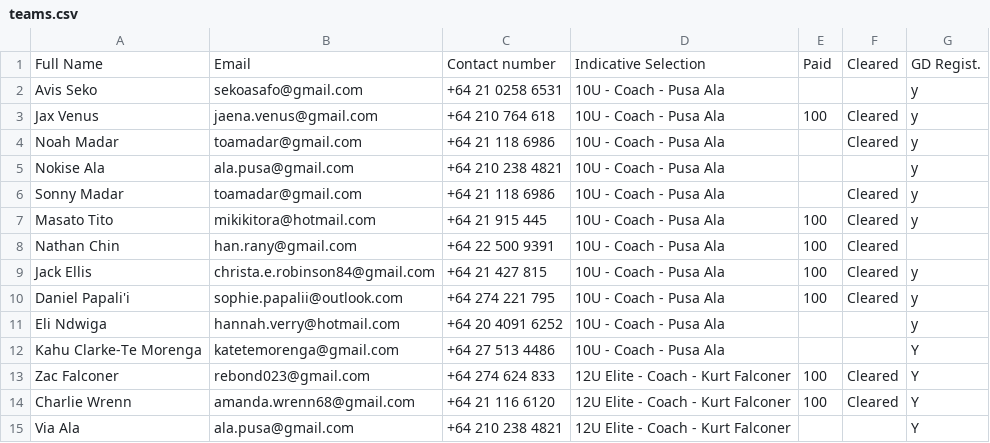
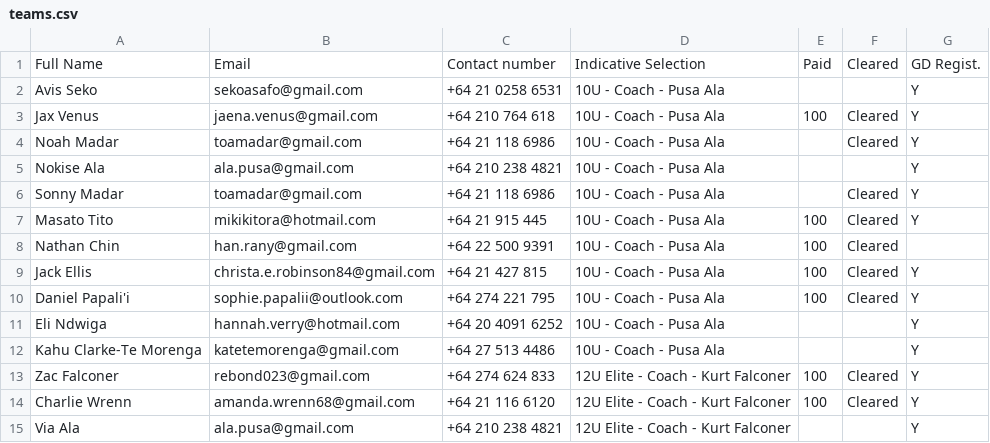
Before and after one commit to limonza/te-tai-hou-teams-2025, a CSV file: teams.csv, drawn as a sheet; only a part is shown.

Commit message:
Update teams.csv

```diff
--- a/teams.csv
+++ b/teams.csv
@@ -1,12 +1,12 @@
 Full Name,Email,Contact number,Indicative Selection,Paid,Cleared,GD Regist.
-Avis Seko,sekoasafo@gmail.com,+64 21 0258 6531,10U - Coach - Pusa Ala,,,y
-Jax Venus,jaena.venus@gmail.com,+64 210 764 618,10U - Coach - Pusa Ala,100,Cleared,y
-Noah Madar,toamadar@gmail.com,+64 21 118 6986,10U - Coach - Pusa Ala,,Cleared,y
-Nokise Ala,ala.pusa@gmail.com,+64 210 238 4821,10U - Coach - Pusa Ala,,,y
-Sonny Madar,toamadar@gmail.com,+64 21 118 6986,10U - Coach - Pusa Ala,,Cleared,y
-Masato Tito,mikikitora@hotmail.com,+64 21 915 445,10U - Coach - Pusa Ala,100,Cleared,y
+Avis Seko,sekoasafo@gmail.com,+64 21 0258 6531,10U - Coach - Pusa Ala,,,Y
+Jax Venus,jaena.venus@gmail.com,+64 210 764 618,10U - Coach - Pusa Ala,100,Cleared,Y
+Noah Madar,toamadar@gmail.com,+64 21 118 6986,10U - Coach - Pusa Ala,,Cleared,Y
+Nokise Ala,ala.pusa@gmail.com,+64 210 238 4821,10U - Coach - Pusa Ala,,,Y
+Sonny Madar,toamadar@gmail.com,+64 21 118 6986,10U - Coach - Pusa Ala,,Cleared,Y
+Masato Tito,mikikitora@hotmail.com,+64 21 915 445,10U - Coach - Pusa Ala,100,Cleared,Y
 Nathan Chin,han.rany@gmail.com,+64 22 500 9391,10U - Coach - Pusa Ala,100,Cleared,
-Jack  Ellis ,christa.e.robinson84@gmail.com,+64 21 427 815,10U - Coach - Pusa Ala,100,Cleared,y
-Daniel Papali'i,sophie.papalii@outlook.com,+64 274 221 795,10U - Coach - Pusa Ala,100,Cleared,y
-Eli Ndwiga,hannah.verry@hotmail.com,+64 20 4091 6252,10U - Coach - Pusa Ala,,,y
+Jack  Ellis ,christa.e.robinson84@gmail.com,+64 21 427 815,10U - Coach - Pusa Ala,100,Cleared,Y
+Daniel Papali'i,sophie.papalii@outlook.com,+64 274 221 795,10U - Coach - Pusa Ala,100,Cleared,Y
+Eli Ndwiga,hannah.verry@hotmail.com,+64 20 4091 6252,10U - Coach - Pusa Ala,,,Y
 Kahu Clarke-Te Morenga,katetemorenga@gmail.com,+64 27 513 4486,10U - Coach - Pusa Ala,,,Y
```
